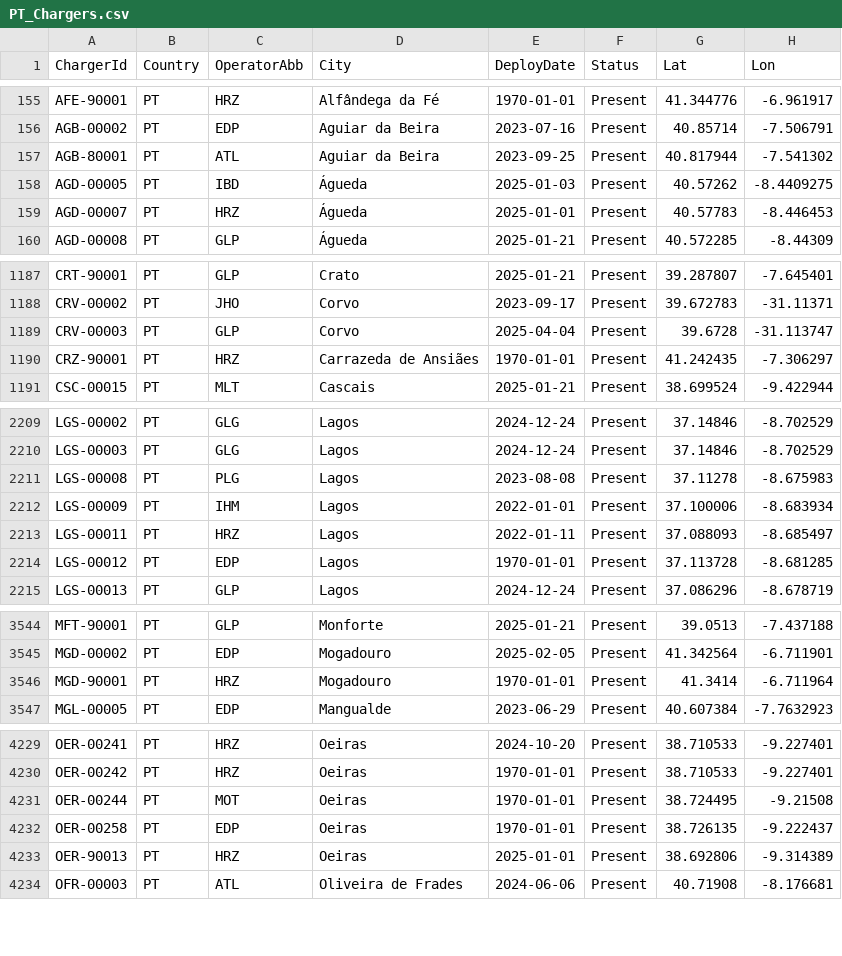
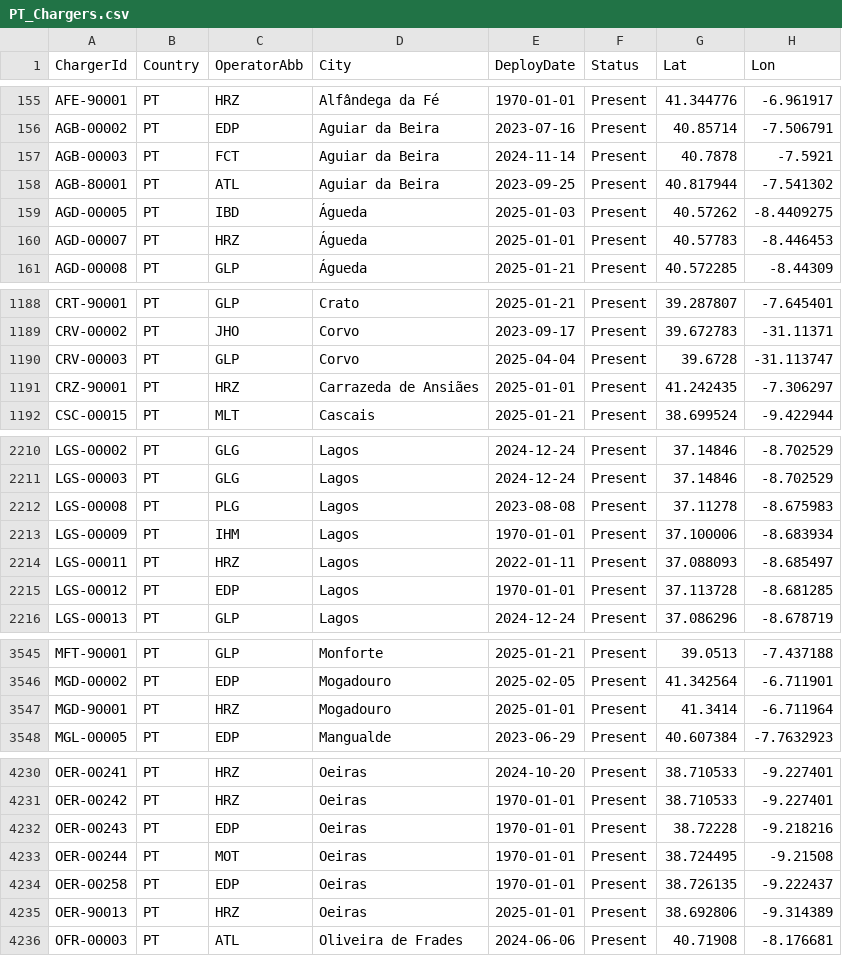
Before and after one commit to pmreis/emobility, a CSV file: data/outputs/PT_Chargers.csv, drawn as a sheet; only a part is shown, gaps mark what is left out; the diff covers the shown part only.

```diff
--- a/data/outputs/PT_Chargers.csv
+++ b/data/outputs/PT_Chargers.csv
@@ -156,2 +156,3 @@ AFE-90001,PT,HRZ,Alfândega da Fé,1970-01-01,Present,41.344776,-6.961917
 AGB-00002,PT,EDP,Aguiar da Beira,2023-07-16,Present,40.85714,-7.506791
+AGB-00003,PT,FCT,Aguiar da Beira,2024-11-14,Present,40.7878,-7.5921
 AGB-80001,PT,ATL,Aguiar da Beira,2023-09-25,Present,40.817944,-7.541302
@@ -1189,3 +1190,3 @@ CRV-00002,PT,JHO,Corvo,2023-09-17,Present,39.672783,-31.11371
 CRV-00003,PT,GLP,Corvo,2025-04-04,Present,39.6728,-31.113747
-CRZ-90001,PT,HRZ,Carrazeda de Ansiães,1970-01-01,Present,41.242435,-7.306297
+CRZ-90001,PT,HRZ,Carrazeda de Ansiães,2025-01-01,Present,41.242435,-7.306297
 CSC-00015,PT,MLT,Cascais,2025-01-21,Present,38.699524,-9.422944
@@ -2211,3 +2212,3 @@ LGS-00003,PT,GLG,Lagos,2024-12-24,Present,37.14846,-8.702529
 LGS-00008,PT,PLG,Lagos,2023-08-08,Present,37.11278,-8.675983
-LGS-00009,PT,IHM,Lagos,2022-01-01,Present,37.100006,-8.683934
+LGS-00009,PT,IHM,Lagos,1970-01-01,Present,37.100006,-8.683934
 LGS-00011,PT,HRZ,Lagos,2022-01-11,Present,37.088093,-8.685497
@@ -3545,3 +3546,3 @@ MFT-90001,PT,GLP,Monforte,2025-01-21,Present,39.0513,-7.437188
 MGD-00002,PT,EDP,Mogadouro,2025-02-05,Present,41.342564,-6.711901
-MGD-90001,PT,HRZ,Mogadouro,1970-01-01,Present,41.3414,-6.711964
+MGD-90001,PT,HRZ,Mogadouro,2025-01-01,Present,41.3414,-6.711964
 MGL-00005,PT,EDP,Mangualde,2023-06-29,Present,40.607384,-7.7632923
@@ -4230,2 +4231,3 @@ OER-00241,PT,HRZ,Oeiras,2024-10-20,Present,38.710533,-9.227401
 OER-00242,PT,HRZ,Oeiras,1970-01-01,Present,38.710533,-9.227401
+OER-00243,PT,EDP,Oeiras,1970-01-01,Present,38.72228,-9.218216
 OER-00244,PT,MOT,Oeiras,1970-01-01,Present,38.724495,-9.21508
```
Also changed, not shown: 3 edited cells elsewhere in this file, data/outputs/PT_Chargers_Per_Municipality.csv, data/outputs/PT_Market_Share_Analysis.csv, 2 other files.
